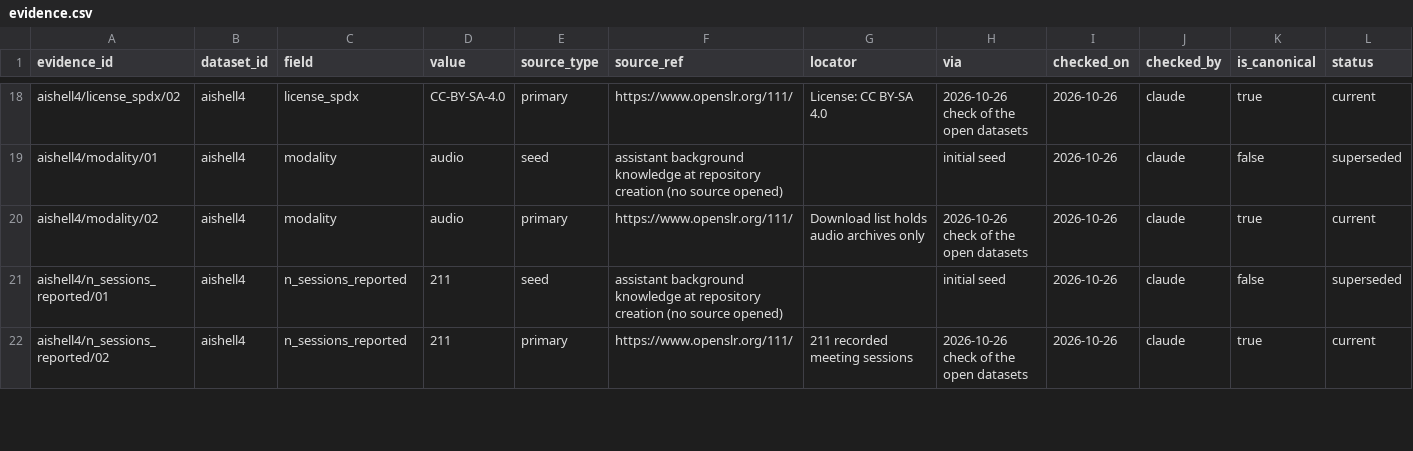
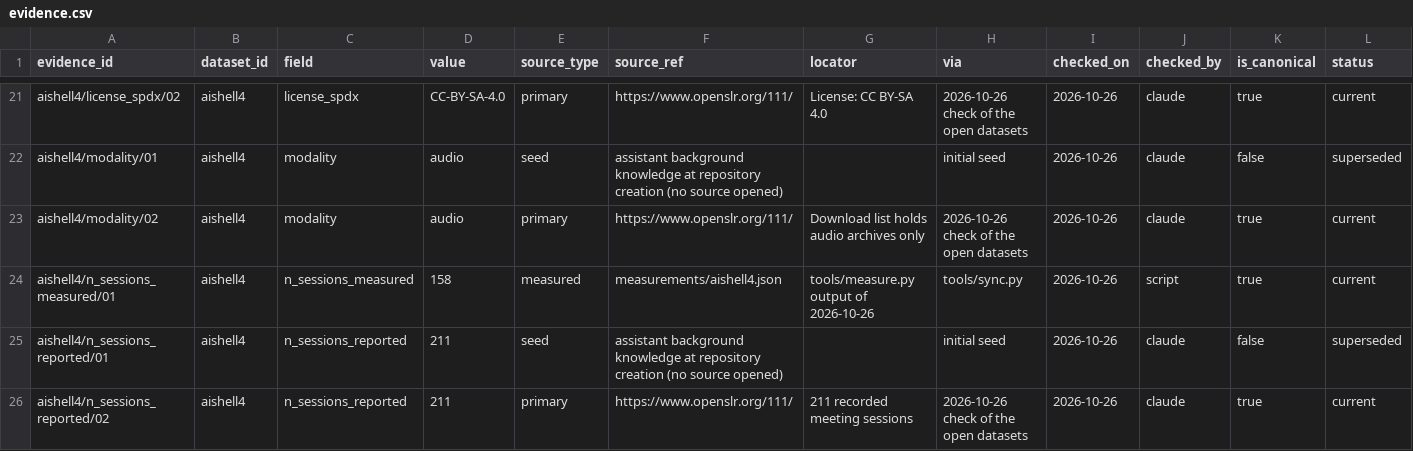
Before and after one commit to KimHaeri/sd_dataset_db, a CSV file: data/evidence.csv, drawn as a sheet; only a part is shown, gaps mark what is left out; rows hold the shown columns only; the diff covers the shown part only; the diff names each change by its address in the sheet, - before the commit and + after, or states it on an @@ line.

```diff
--- a/data/evidence.csv
+++ b/data/evidence.csv
+row 24: aishell4/n_sessions_measured/01 | aishell4 | n_sessions_measured | 158 | measured | measurements/aishell4.json | tools/measure.py output of 2026-10-26 | tools/sync.py | 2026-10-26 | script | true | current
```
Also changed, not shown: 6 added rows and 6 edited cells elsewhere in this file, data/collections.csv, data/datasets.csv, 3 other files.
